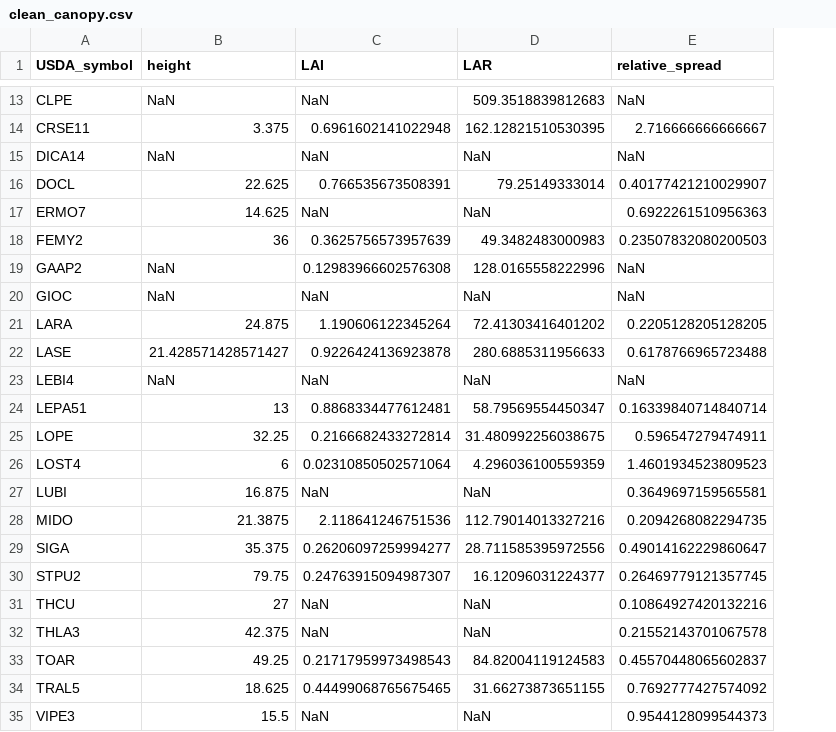
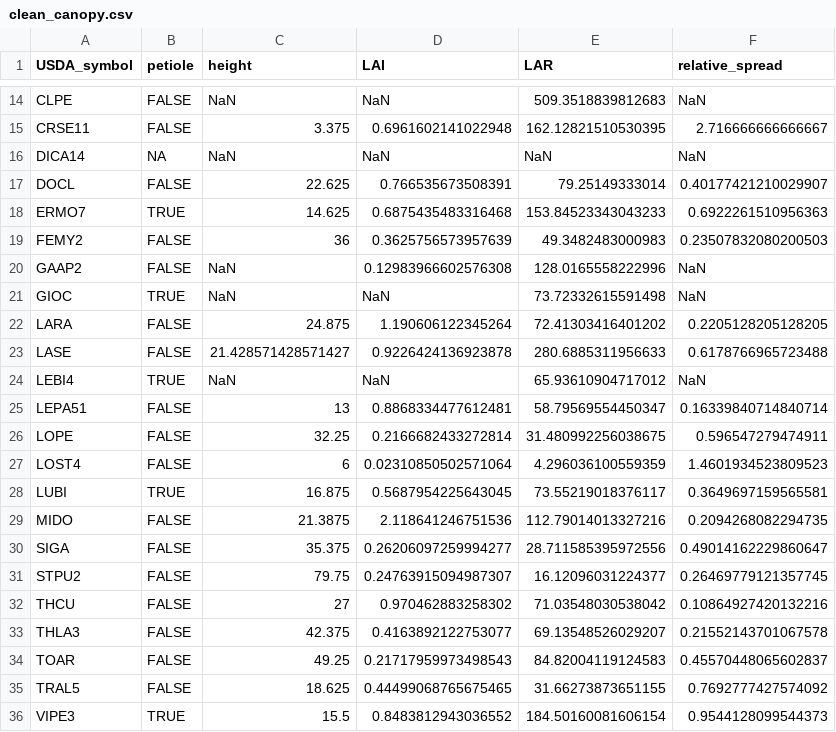
Before and after one commit to akleinhesselink/sedgwicktraits, a CSV file: data-raw/clean_canopy.csv, drawn as a sheet; only a part is shown, gaps mark what is left out; addresses are those after the commit; the diff covers the shown part only; the diff names each change by its address in the sheet, - before the commit and + after, or states it on an @@ line.

```diff
--- a/data-raw/clean_canopy.csv
+++ b/data-raw/clean_canopy.csv
+column B (petiole), rows 14-36: FALSE | FALSE | NA | FALSE | TRUE | FALSE | FALSE | TRUE | FALSE | FALSE | TRUE | FALSE | FALSE | FALSE | TRUE | FALSE | FALSE | FALSE | FALSE | FALSE | FALSE | FALSE | TRUE
-D18 (LAI): NaN
+D18 (LAI): 0.6875435483316468
-E18 (LAR): NaN
+E18 (LAR): 153.84523343043233
-E21 (LAR): NaN
+E21 (LAR): 73.72332615591498
-E24 (LAR): NaN
+E24 (LAR): 65.93610904717012
-D28 (LAI): NaN
+D28 (LAI): 0.5687954225643045
-E28 (LAR): NaN
+E28 (LAR): 73.55219018376117
-D32 (LAI): NaN
+D32 (LAI): 0.970462883258302
-E32 (LAR): NaN
+E32 (LAR): 71.03548030538042
-D33 (LAI): NaN
+D33 (LAI): 0.4163892122753077
-E33 (LAR): NaN
+E33 (LAR): 69.13548526029207
-D36 (LAI): NaN
+D36 (LAI): 0.8483812943036552
-E36 (LAR): NaN
+E36 (LAR): 184.50160081606154
```
Also changed, not shown: 1 added row and 4 edited cells elsewhere in this file, data-raw/2017-trait-measurements.csv, data-raw/all_2017_traits.csv, 7 other files.
